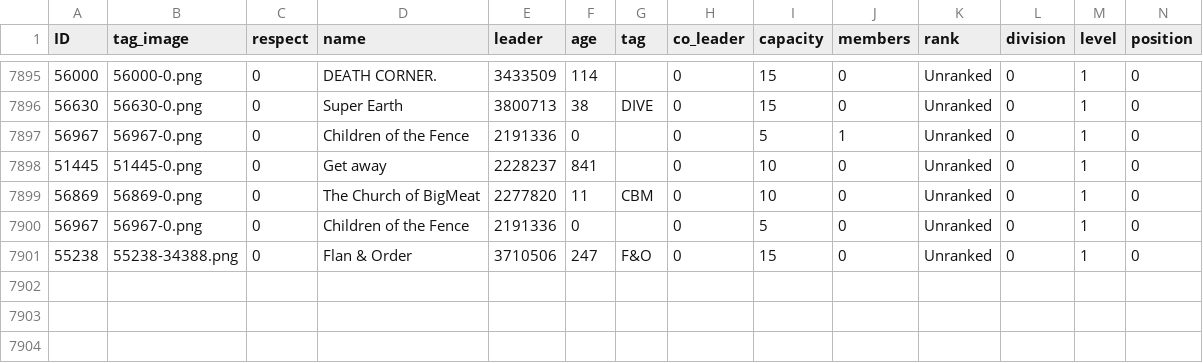
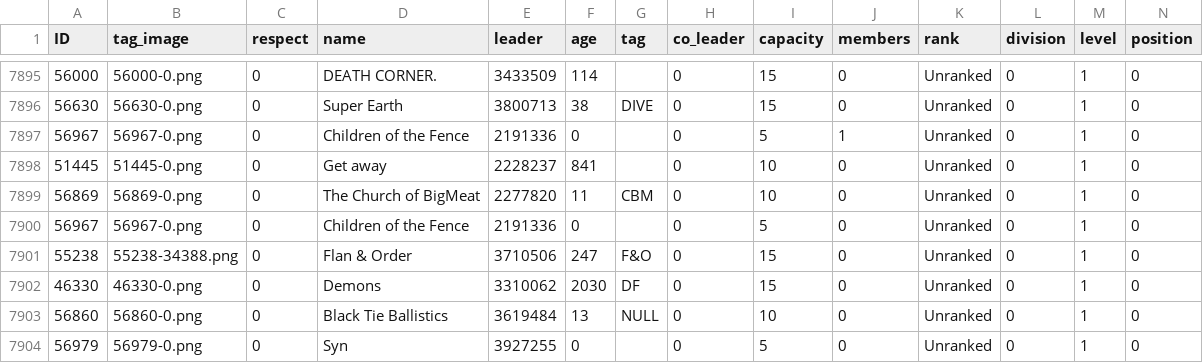
Before and after one commit to algisk/algisk.github.io, a CSV file: deadFacs.csv, drawn as a sheet; only a part is shown, gaps mark what is left out; rows hold the shown columns only; the diff names each change by its address in the sheet, - before the commit and + after, or states it on an @@ line.

```diff
--- a/deadFacs.csv
+++ b/deadFacs.csv
+row 7902: 46330 | 46330-0.png | 0 | Demons | 3310062 | 2030 | DF | 0 | 15 | 0 | Unranked | 0 | 1 | 0
+row 7903: 56860 | 56860-0.png | 0 | Black Tie Ballistics | 3619484 | 13 | NULL | 0 | 10 | 0 | Unranked | 0 | 1 | 0
+row 7904: 56979 | 56979-0.png | 0 | Syn | 3927255 | 0 |  | 0 | 5 | 0 | Unranked | 0 | 1 | 0
```
Also changed, not shown: 3 other files.
